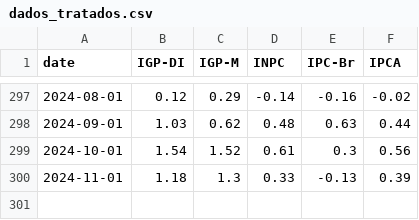
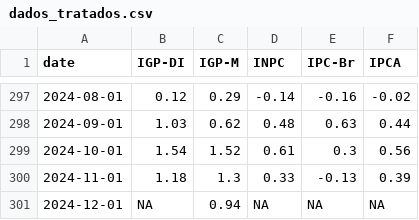
Before and after one commit to profmarquinhos/teste1, a CSV file: dados_tratados.csv, drawn as a sheet; only a part is shown, gaps mark what is left out.

```diff
--- a/dados_tratados.csv
+++ b/dados_tratados.csv
@@ -300 +300,2 @@ date,IGP-DI,IGP-M,INPC,IPC-Br,IPCA
 2024-11-01,1.18,1.3,0.33,-0.13,0.39
+2024-12-01,NA,0.94,NA,NA,NA
```
Also changed, not shown: 1 other file.
